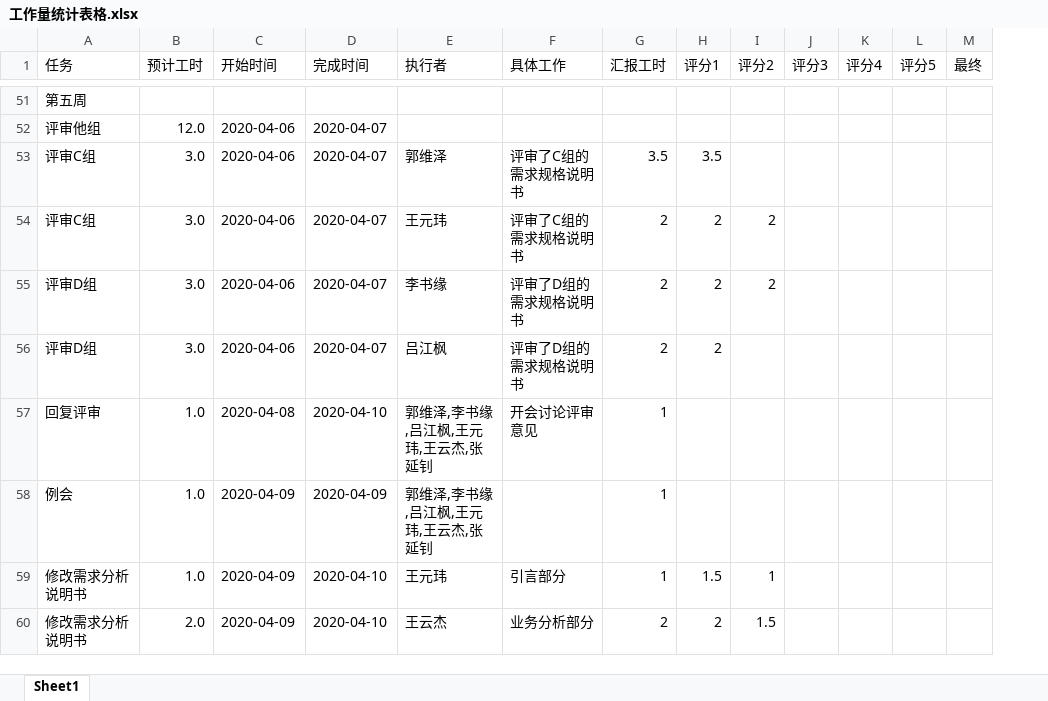
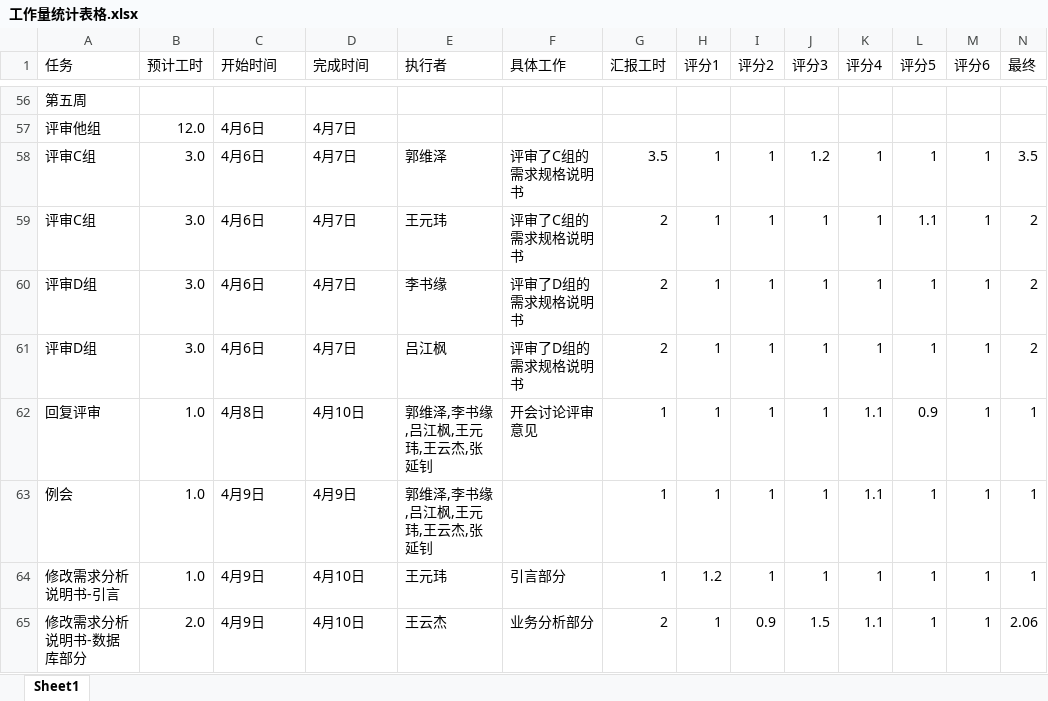
Before and after one commit to bhsei/20_E, an Excel workbook: 实验8：工作量估计与统计分析/工作量统计表格.xlsx, sheet Sheet1, drawn as a sheet; only a part is shown, gaps mark what is left out; values as stored, in another font and other column widths than the file's, no cell formats; removed rows and columns are numbered as before the commit, all else as after; the diff covers the shown part only; the diff names each change by its address in the sheet, - before the commit and + after, or states it on an @@ line.

```diff
--- a/实验8：工作量估计与统计分析/工作量统计表格.xlsx (sheet Sheet1)
+++ b/实验8：工作量估计与统计分析/工作量统计表格.xlsx (sheet Sheet1)
+column M (评分6), rows 58-63: all 1
-C57:C61 (开始时间): 2020-04-06
+C57:C61 (开始时间): 4月6日
-D57:D61 (完成时间): 2020-04-07
+D57:D61 (完成时间): 4月7日
-H58 (评分1): 3.5
+H58 (评分1): 1
-I58 (评分2): (empty)
+I58 (评分2): 1
-J58 (评分3): (empty)
+J58 (评分3): 1.2
-K58:K61 (评分4): (empty)
+K58:K61 (评分4): 1
-L58 (评分5): (empty)
+L58 (评分5): 1
-N58 (最终): (empty)
+N58 (最终): 3.5
-H59:H61 (评分1): 2
+H59:H61 (评分1): 1
-I59:I60 (评分2): 2
+I59:I60 (评分2): 1
-J59:J63 (评分3): (empty)
+J59:J63 (评分3): 1
-L59 (评分5): (empty)
+L59 (评分5): 1.1
-N59:N61 (最终): (empty)
+N59:N61 (最终): 2
-L60:L61 (评分5): (empty)
+L60:L61 (评分5): 1
-I61:I63 (评分2): (empty)
+I61:I63 (评分2): 1
-C62 (开始时间): 2020-04-08
+C62 (开始时间): 4月8日
-D62 (完成时间): 2020-04-10
+D62 (完成时间): 4月10日
-H62:H63 (评分1): (empty)
+H62:H63 (评分1): 1
-K62:K63 (评分4): (empty)
+K62:K63 (评分4): 1.1
-L62 (评分5): (empty)
+L62 (评分5): 0.9
-N62:N63 (最终): (empty)
+N62:N63 (最终): 1
-C63 (开始时间): 2020-04-09
+C63 (开始时间): 4月9日
-D63 (完成时间): 2020-04-09
+D63 (完成时间): 4月9日
-L63 (评分5): (empty)
+L63 (评分5): 1
-row 59: 修改需求分析说明书 | 1.0 | 2020-04-09 | 2020-04-10 | 王元玮 | 引言部分 | 1 | 1.5 | 1
-row 60: 修改需求分析说明书 | 2.0 | 2020-04-09 | 2020-04-10 | 王云杰 | 业务分析部分 | 2 | 2 | 1.5
+row 64: 修改需求分析说明书-引言 | 1.0 | 4月9日 | 4月10日 | 王元玮 | 引言部分 | 1 | 1.2 | 1 | 1 | 1 | 1 | 1 | 1
+row 65: 修改需求分析说明书-数据库部分 | 2.0 | 4月9日 | 4月10日 | 王云杰 | 业务分析部分 | 2 | 1 | 0.9 | 1.5 | 1.1 | 1 | 1 | 2.06
```
Also changed, not shown: 35 added rows, 11 removed rows and 240 edited cells elsewhere in this sheet, cell formats, formulas that keep their value, 4 other files.
